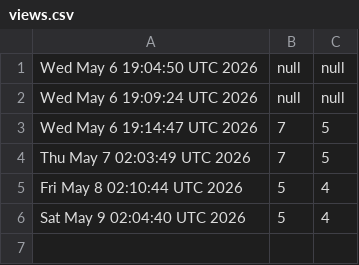
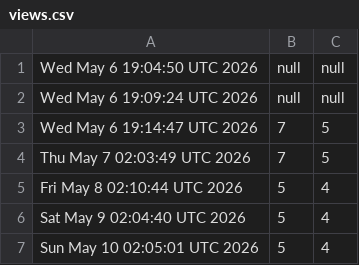
Before and after one commit to akshat-chaturvedi/CATCH, a CSV file: views.csv, drawn as a sheet; the diff names each change by its address in the sheet, - before the commit and + after, or states it on an @@ line.

```diff
--- a/views.csv
+++ b/views.csv
+row 7: Sun May 10 02:05:01 UTC 2026 | 5 | 4
```
Also changed, not shown: clones.csv.
